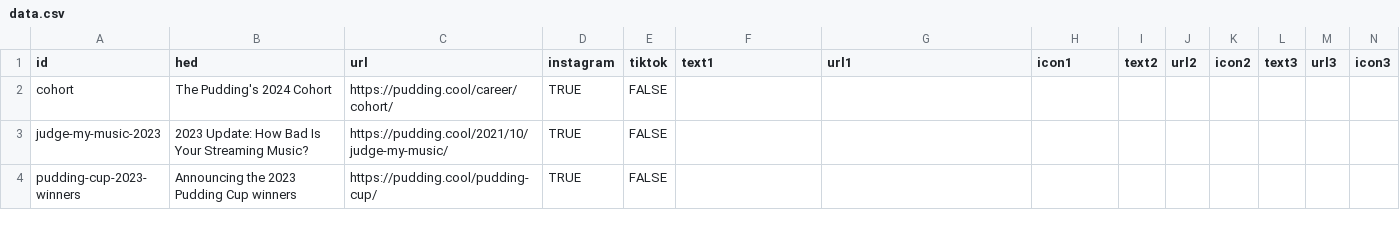
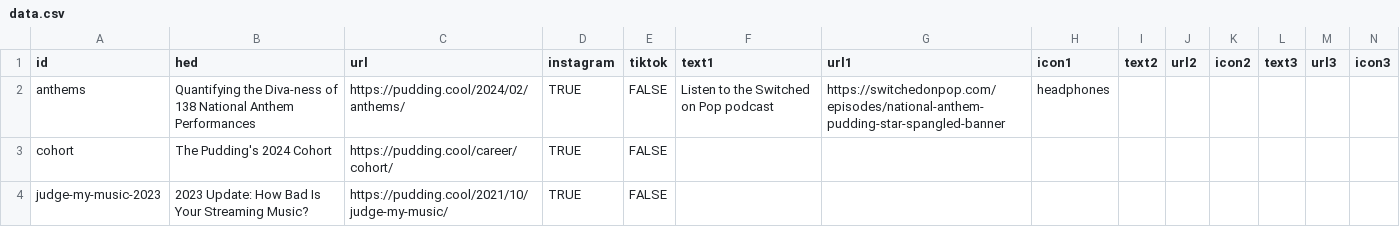
Before and after one commit to the-pudding/ig-links, a CSV file: static/assets/data.csv, drawn as a sheet; only a part is shown; the shorter side is filled out with more unchanged rows.

Commit message:
adds anthems

```diff
--- a/static/assets/data.csv
+++ b/static/assets/data.csv
@@ -1,2 +1,3 @@
 id,hed,url,instagram,tiktok,text1,url1,icon1,text2,url2,icon2,text3,url3,icon3
+anthems,Quantifying the Diva-ness of 138 National Anthem Performances,https://pudding.cool/2024/02/anthems/,TRUE,FALSE,Listen to the Switched on Pop podcast,https://switchedonpop.com/episodes/national-anthem-pudding-star-spangled-banner,headphones,,,,,,
 cohort,The Pudding's 2024 Cohort,https://pudding.cool/career/cohort/,TRUE,FALSE,,,,,,,,,
```
Also changed, not shown: 2 other files.
